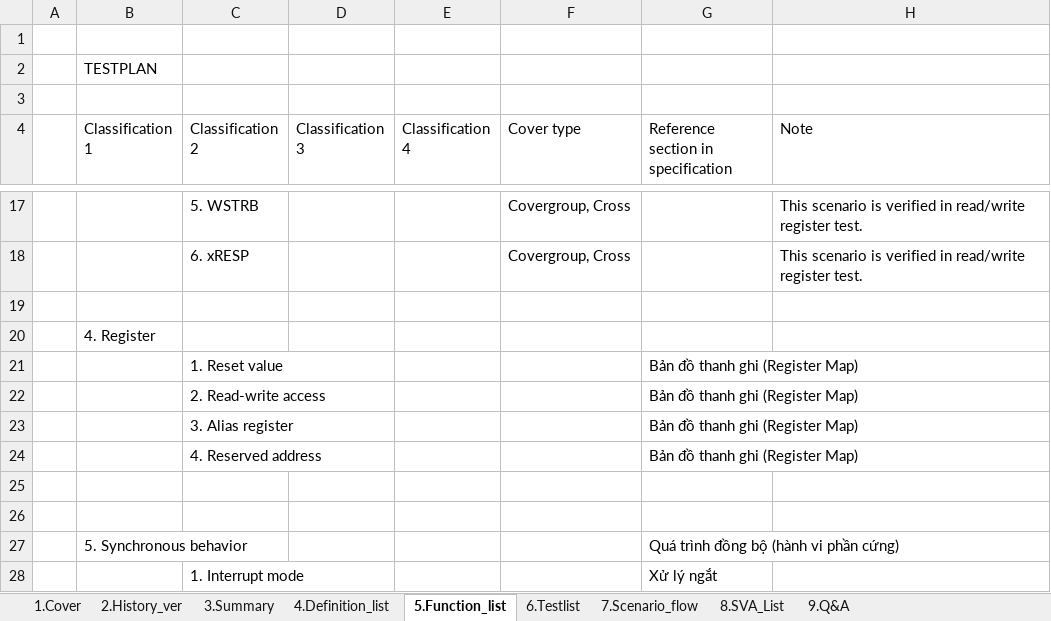
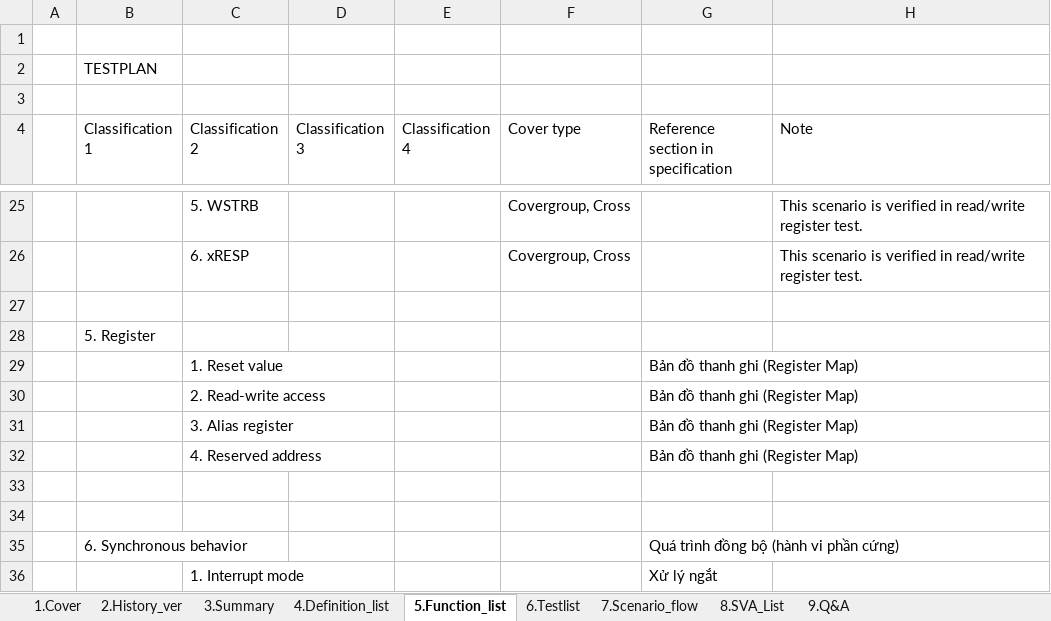
Before and after one commit to hungkem/vxl, an Excel workbook: Viettel_UT_Sync_5M_Verification_Checklist_Rev1 (Autosaved).xlsx, sheet 5.Function_list, drawn as a sheet; only a part is shown, gaps mark what is left out; values as stored, in another font and other column widths than the file's, no cell formats; conditional formats not drawn; addresses are those after the commit; the diff covers the shown part only; the diff names each change by its address in the sheet, - before the commit and + after, or states it on an @@ line.

```diff
--- a/Viettel_UT_Sync_5M_Verification_Checklist_Rev1 (Autosaved).xlsx (sheet 5.Function_list)
+++ b/Viettel_UT_Sync_5M_Verification_Checklist_Rev1 (Autosaved).xlsx (sheet 5.Function_list)
-B28 (Classification 1): 4. Register
+B28 (Classification 1): 5. Register
-B35 (Classification 1): 5. Synchronous behavior
+B35 (Classification 1): 6. Synchronous behavior
```
Also changed, not shown: 11 added rows, 3 removed rows and 5 edited cells elsewhere in this sheet, cell formats.
